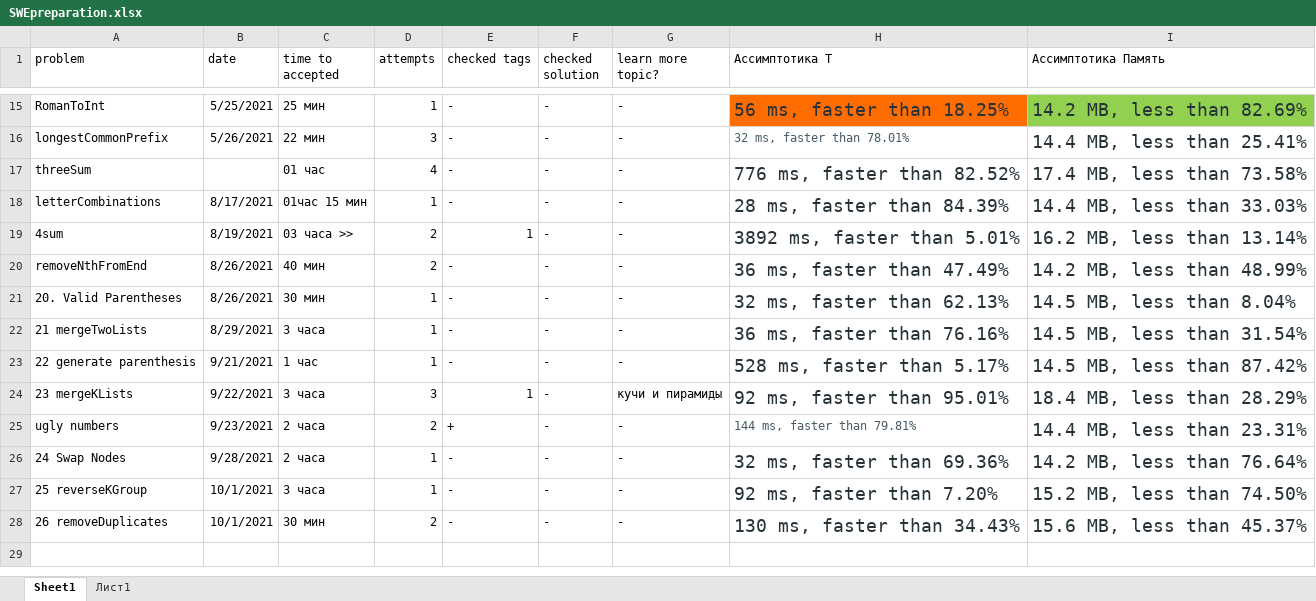
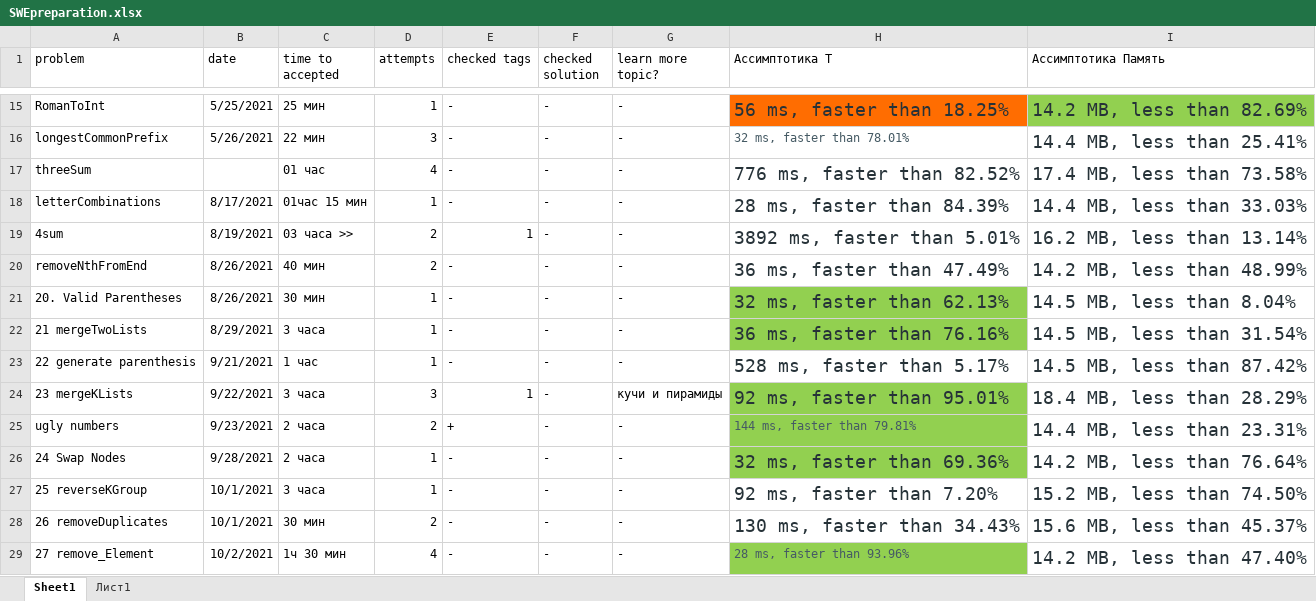
Before and after one commit to Krugger1982/Leetcode_problems, an Excel workbook: SWEpreparation.xlsx, sheet Sheet1, drawn as a sheet; only a part is shown, gaps mark what is left out; values as stored, in another font and other column widths than the file's, no borders; the diff names each change by its address in the sheet, - before the commit and + after, or states it on an @@ line.

Commit message:
Task 26 remove element

```diff
--- a/SWEpreparation.xlsx (sheet Sheet1)
+++ b/SWEpreparation.xlsx (sheet Sheet1)
-H21:H22 fill: none
+H21:H22 fill: #92D050
-H24:H26 fill: none
+H24:H26 fill: #92D050
+row 29: 27 remove_Element | 10/2/2021 | 1ч 30 мин | 4 | - | - | - | 28 ms, faster than 93.96% | 14.2 MB, less than 47.40%
```
Also changed, not shown: 3 other files.
